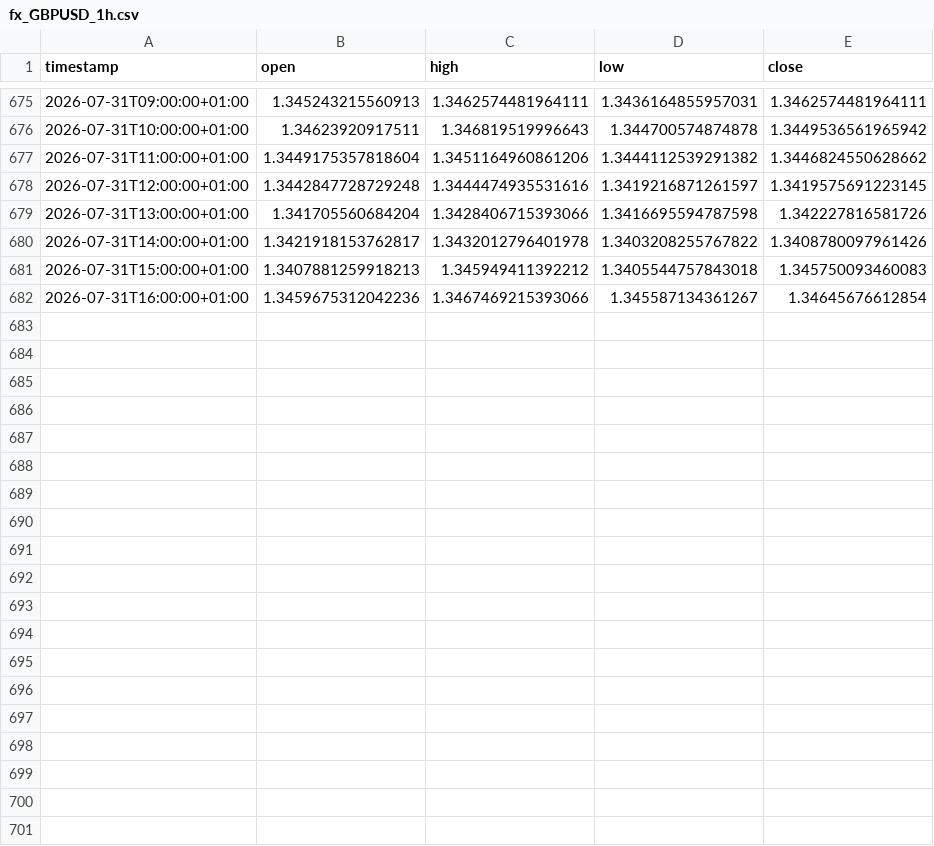
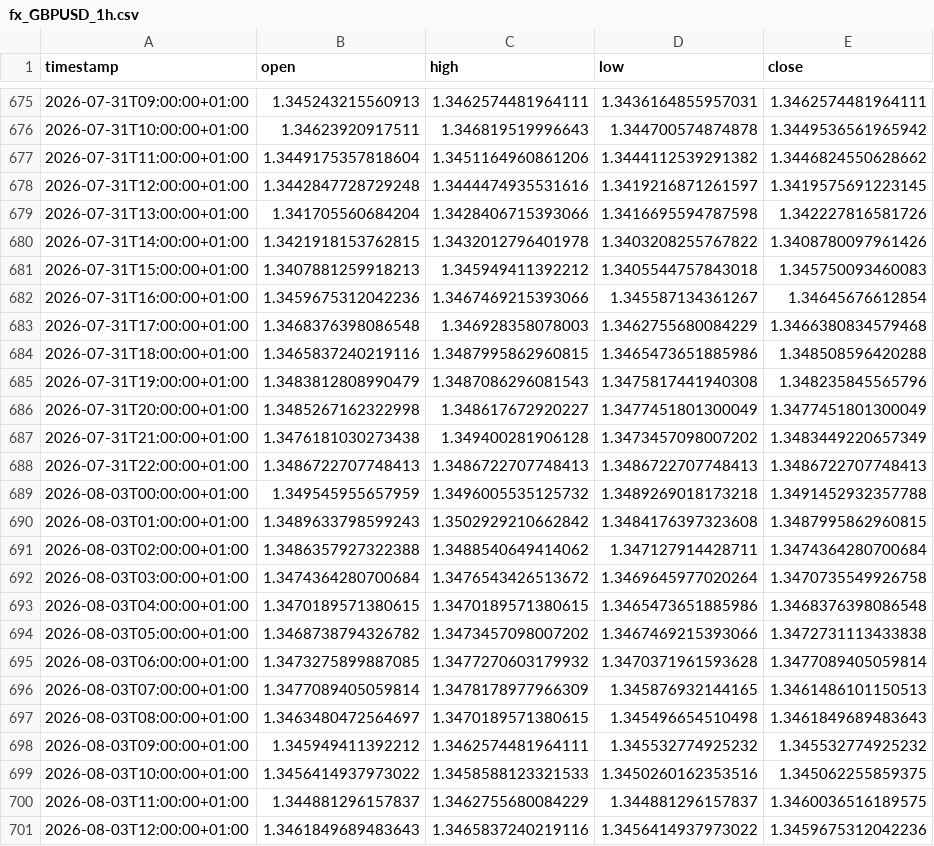
Before and after one commit to daniel17857-web/tide-paper-trader, a CSV file: data/fx_GBPUSD_1h.csv, drawn as a sheet; only a part is shown, gaps mark what is left out.

```diff
--- a/data/fx_GBPUSD_1h.csv
+++ b/data/fx_GBPUSD_1h.csv
@@ -679,4 +679,23 @@ timestamp,open,high,low,close
 2026-07-31T13:00:00+01:00,1.341705560684204,1.3428406715393066,1.3416695594787598,1.342227816581726
-2026-07-31T14:00:00+01:00,1.3421918153762817,1.3432012796401978,1.3403208255767822,1.3408780097961426
+2026-07-31T14:00:00+01:00,1.3421918153762815,1.3432012796401978,1.3403208255767822,1.3408780097961426
 2026-07-31T15:00:00+01:00,1.3407881259918213,1.345949411392212,1.3405544757843018,1.345750093460083
 2026-07-31T16:00:00+01:00,1.3459675312042236,1.3467469215393066,1.345587134361267,1.34645676612854
+2026-07-31T17:00:00+01:00,1.3468376398086548,1.346928358078003,1.3462755680084229,1.3466380834579468
+2026-07-31T18:00:00+01:00,1.3465837240219116,1.3487995862960815,1.3465473651885986,1.348508596420288
+2026-07-31T19:00:00+01:00,1.3483812808990479,1.3487086296081543,1.3475817441940308,1.348235845565796
+2026-07-31T20:00:00+01:00,1.3485267162322998,1.348617672920227,1.3477451801300049,1.3477451801300049
+2026-07-31T21:00:00+01:00,1.3476181030273438,1.349400281906128,1.3473457098007202,1.3483449220657349
+2026-07-31T22:00:00+01:00,1.3486722707748413,1.3486722707748413,1.3486722707748413,1.3486722707748413
+2026-08-03T00:00:00+01:00,1.349545955657959,1.3496005535125732,1.3489269018173218,1.3491452932357788
+2026-08-03T01:00:00+01:00,1.3489633798599243,1.3502929210662842,1.3484176397323608,1.3487995862960815
+2026-08-03T02:00:00+01:00,1.3486357927322388,1.3488540649414062,1.347127914428711,1.3474364280700684
+2026-08-03T03:00:00+01:00,1.3474364280700684,1.3476543426513672,1.3469645977020264,1.3470735549926758
+2026-08-03T04:00:00+01:00,1.3470189571380615,1.3470189571380615,1.3465473651885986,1.3468376398086548
+2026-08-03T05:00:00+01:00,1.3468738794326782,1.3473457098007202,1.3467469215393066,1.3472731113433838
+2026-08-03T06:00:00+01:00,1.3473275899887085,1.3477270603179932,1.3470371961593628,1.3477089405059814
+2026-08-03T07:00:00+01:00,1.3477089405059814,1.3478178977966309,1.345876932144165,1.3461486101150513
+2026-08-03T08:00:00+01:00,1.3463480472564697,1.3470189571380615,1.345496654510498,1.3461849689483643
+2026-08-03T09:00:00+01:00,1.345949411392212,1.3462574481964111,1.345532774925232,1.345532774925232
+2026-08-03T10:00:00+01:00,1.3456414937973022,1.3458588123321533,1.3450260162353516,1.345062255859375
+2026-08-03T11:00:00+01:00,1.344881296157837,1.3462755680084229,1.344881296157837,1.3460036516189575
+2026-08-03T12:00:00+01:00,1.3461849689483643,1.3465837240219116,1.3456414937973022,1.3459675312042236
```
Also changed, not shown: data/fx_AUDUSD_1h.csv, data/fx_EURUSD_1h.csv, 5 other files.
